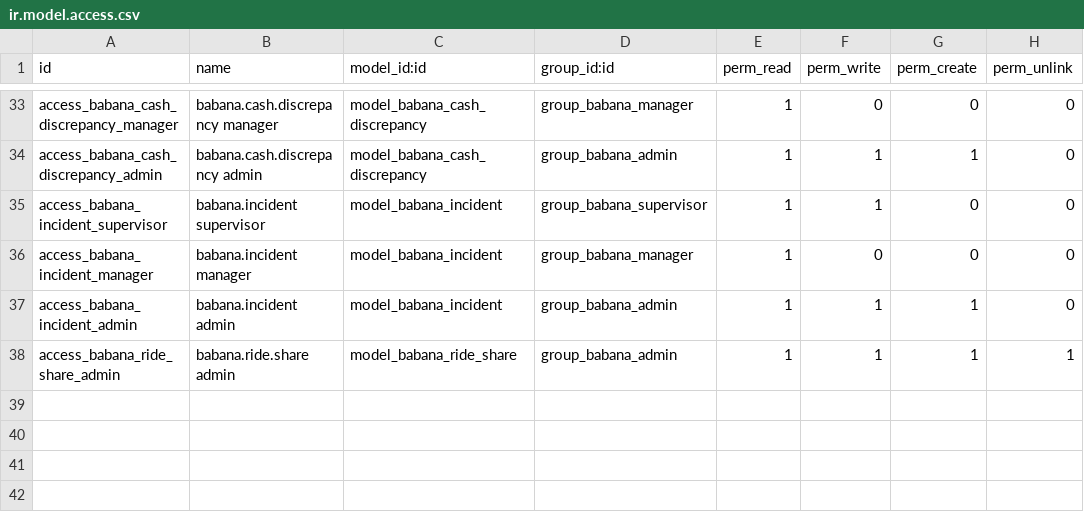
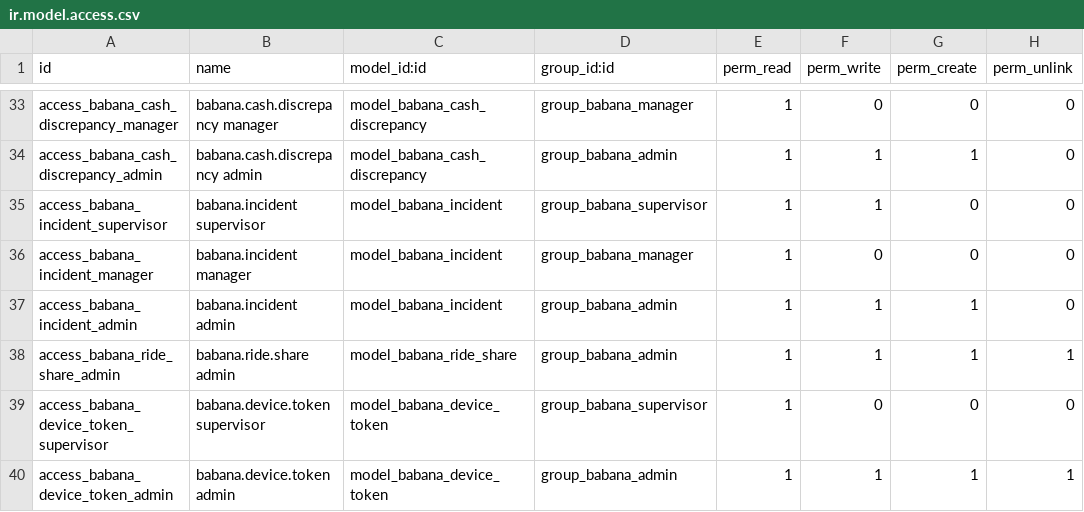
Before and after one commit to adrienmomo/babana_cm, a CSV file: code/services/odoo/addons/babana/security/ir.model.access.csv, drawn as a sheet; only a part is shown, gaps mark what is left out; the diff names each change by its address in the sheet, - before the commit and + after, or states it on an @@ line.

```diff
--- a/code/services/odoo/addons/babana/security/ir.model.access.csv
+++ b/code/services/odoo/addons/babana/security/ir.model.access.csv
+row 39: access_babana_device_token_supervisor | babana.device.token supervisor | model_babana_device_token | group_babana_supervisor | 1 | 0 | 0 | 0
+row 40: access_babana_device_token_admin | babana.device.token admin | model_babana_device_token | group_babana_admin | 1 | 1 | 1 | 1
```
Also changed, not shown: 19 other files.
